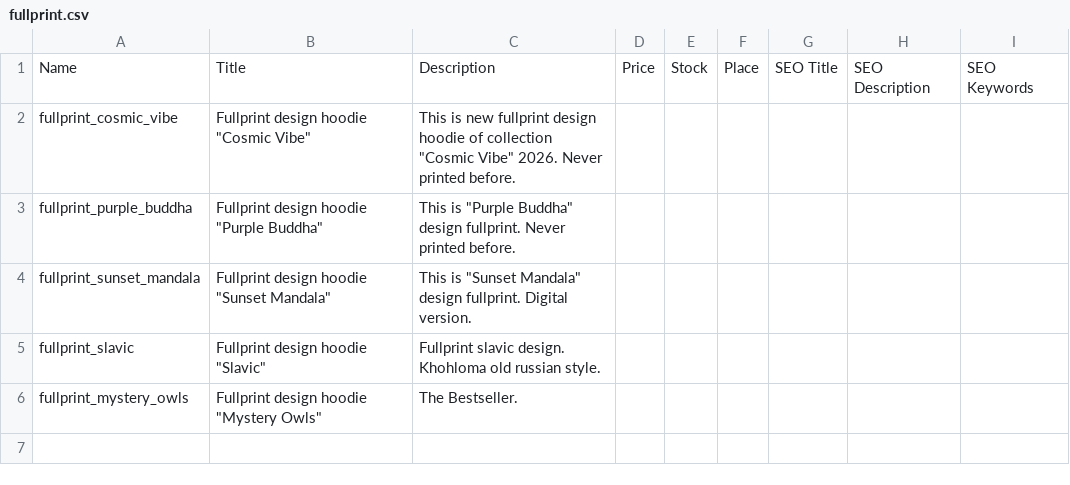
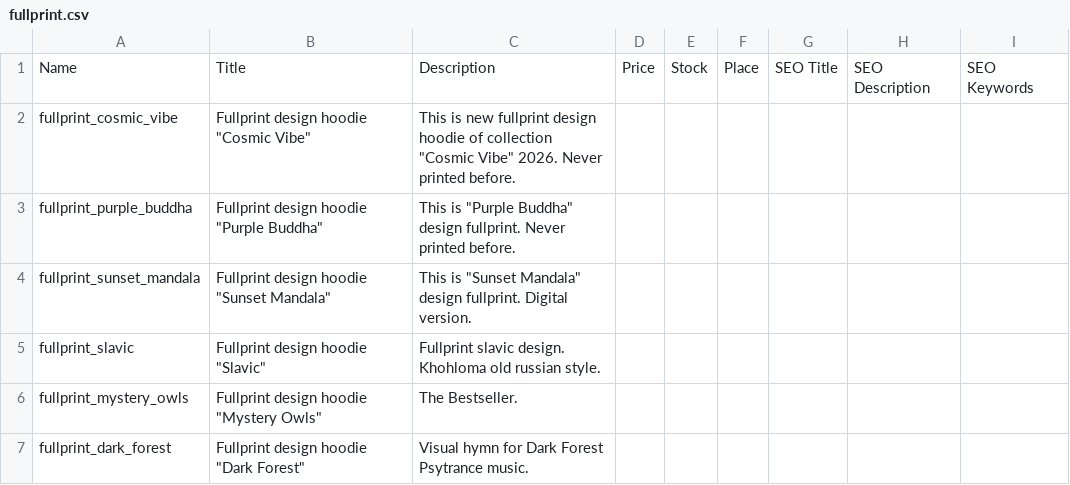
Before and after one commit to anahartlab/wear, a CSV file: fullprint.csv, drawn as a sheet.

```diff
--- a/fullprint.csv
+++ b/fullprint.csv
@@ -6 +6,2 @@ fullprint_slavic,"Fullprint design hoodie ""Slavic""",Fullprint slavic design. K
 fullprint_mystery_owls,"Fullprint design hoodie ""Mystery Owls""",The Bestseller.,,,,,,
+fullprint_dark_forest,"Fullprint design hoodie ""Dark Forest""",Visual hymn for Dark Forest Psytrance music.,,,,,,
```
Also changed, not shown: 9 other files.
